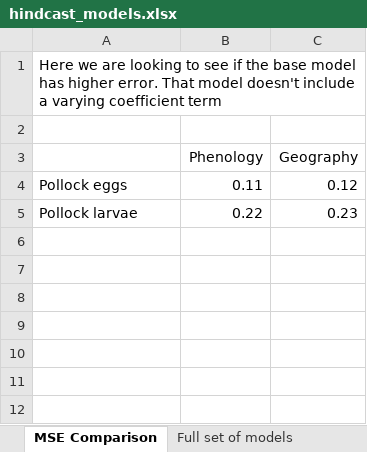
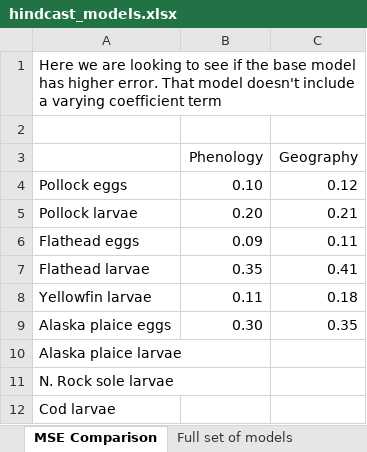
Before and after one commit to howardre/Bering_LarvalForecast, an Excel workbook: results/hindcast_models.xlsx, sheet MSE Comparison, drawn as a sheet; values as stored, in another font and other column widths than the file's, no borders; the diff names each change by its address in the sheet, - before the commit and + after, or states it on an @@ line.

```diff
--- a/results/hindcast_models.xlsx (sheet MSE Comparison)
+++ b/results/hindcast_models.xlsx (sheet MSE Comparison)
-B4 (Phenology): 0.11
+B4 (Phenology): 0.10
-B5 (Phenology): 0.22
+B5 (Phenology): 0.20
-C5 (Geography): 0.23
+C5 (Geography): 0.21
+row 6: Flathead eggs | 0.09 | 0.11
+row 7: Flathead larvae | 0.35 | 0.41
+row 8: Yellowfin larvae | 0.11 | 0.18
+row 9: Alaska plaice eggs | 0.30 | 0.35
+row 10: Alaska plaice larvae
+row 11: N. Rock sole larvae
+row 12: Cod larvae
```
Also changed, not shown: sheet Full set of models.
